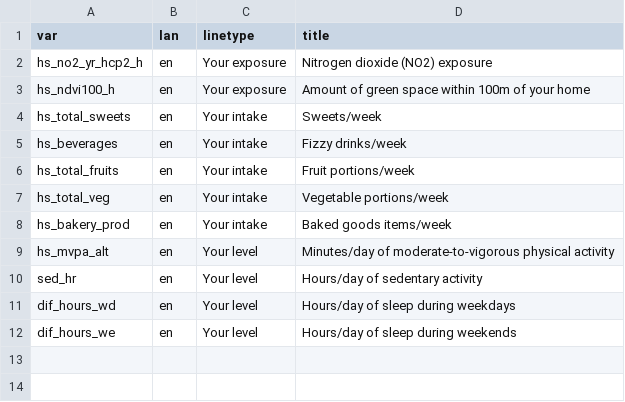
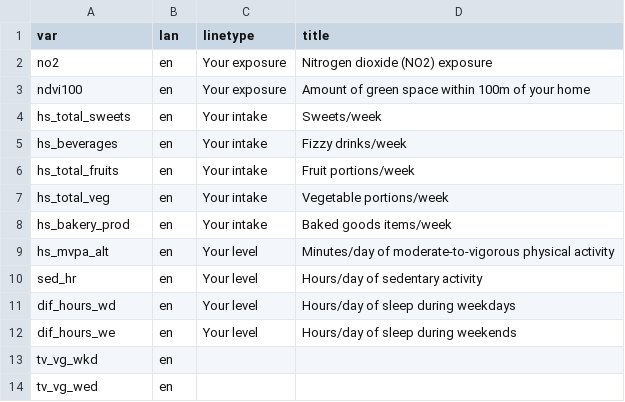
Before and after one commit to BornInBradford/HELIXChildReports, a CSV file: R/chart_labels.csv, drawn as a sheet.

```diff
--- a/R/chart_labels.csv
+++ b/R/chart_labels.csv
@@ -1,4 +1,4 @@
 var,lan,linetype,title
-hs_no2_yr_hcp2_h,en,Your exposure,Nitrogen dioxide (NO2) exposure
-hs_ndvi100_h,en,Your exposure,Amount of green space within 100m of your home
+no2,en,Your exposure,Nitrogen dioxide (NO2) exposure
+ndvi100,en,Your exposure,Amount of green space within 100m of your home
 hs_total_sweets,en,Your intake,Sweets/week
@@ -12 +12,3 @@ dif_hours_wd,en,Your level,Hours/day of sleep during weekdays
 dif_hours_we,en,Your level,Hours/day of sleep during weekends
+tv_vg_wkd,en,,
+tv_vg_wed,en,,
```
Also changed, not shown: R/chart_settings.csv, 2 other files.
